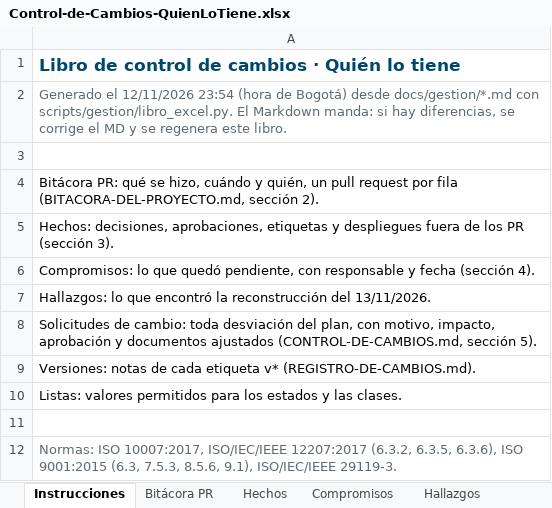
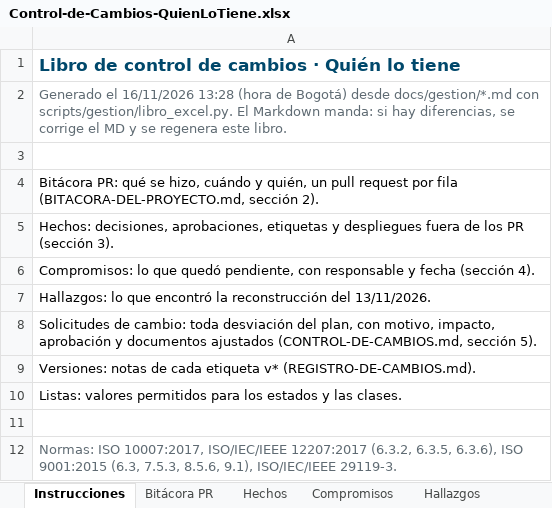
Before and after one commit to Daniel0442123/QuienLoTiene, an Excel workbook: docs/gestion/entregables/Control-de-Cambios-QuienLoTiene.xlsx, sheet Instrucciones, drawn as a sheet; values as stored, in another font and other column widths than the file's, no borders; the diff names each change by its address in the sheet, - before the commit and + after, or states it on an @@ line.

```diff
--- a/docs/gestion/entregables/Control-de-Cambios-QuienLoTiene.xlsx (sheet Instrucciones)
+++ b/docs/gestion/entregables/Control-de-Cambios-QuienLoTiene.xlsx (sheet Instrucciones)
-A2: Generado el 12/11/2026 23:54 (hora de…
+A2: Generado el 16/11/2026 13:28 (hora de…
```
Also changed, not shown: sheet Compromisos, 24 other files.
